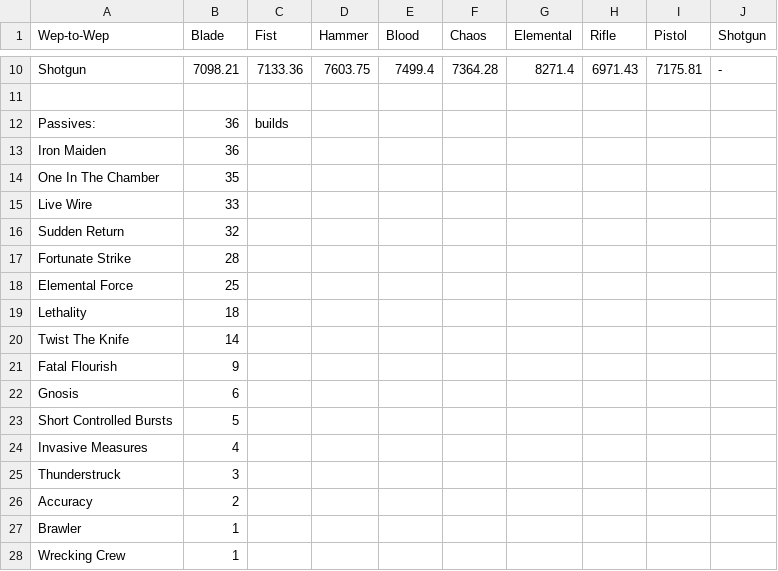
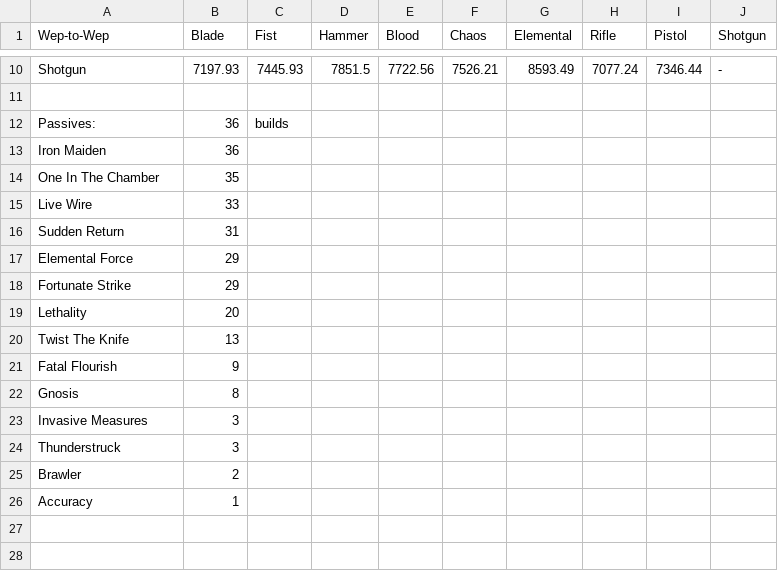
Before and after one commit to Philip-Trettner/tsw-optimal-dps, a CSV file: TswDps/results/summary-best.csv, drawn as a sheet; only a part is shown, gaps mark what is left out; removed rows and columns are numbered as before the commit, all else as after; the diff covers the shown part only; the diff names each change by its address in the sheet, - before the commit and + after, or states it on an @@ line.

Commit message:
Some fixes and new best builds

```diff
--- a/TswDps/results/summary-best.csv
+++ b/TswDps/results/summary-best.csv
-B10 (Blade): 7098.21
+B10 (Blade): 7197.93
-C10 (Fist): 7133.36
+C10 (Fist): 7445.93
-D10 (Hammer): 7603.75
+D10 (Hammer): 7851.5
-E10 (Blood): 7499.4
+E10 (Blood): 7722.56
-F10 (Chaos): 7364.28
+F10 (Chaos): 7526.21
-G10 (Elemental): 8271.4
+G10 (Elemental): 8593.49
-H10 (Rifle): 6971.43
+H10 (Rifle): 7077.24
-I10 (Pistol): 7175.81
+I10 (Pistol): 7346.44
-B16 (Blade): 32
+B16 (Blade): 31
-row 17: Fortunate Strike | 28
-B17 (Blade): 25
+B17 (Blade): 29
+row 18: Fortunate Strike | 29
-B19 (Blade): 18
+B19 (Blade): 20
-B20 (Blade): 14
+B20 (Blade): 13
-B22 (Blade): 6
+B22 (Blade): 8
-row 23: Short Controlled Bursts | 5
-B23 (Blade): 4
+B23 (Blade): 3
-row 26: Accuracy | 2
-B25 (Blade): 1
+B25 (Blade): 2
-A26 (Wep-to-Wep): Wrecking Crew
+A26 (Wep-to-Wep): Accuracy
```
Also changed, not shown: 64 edited cells elsewhere in this file, 43 other files.
